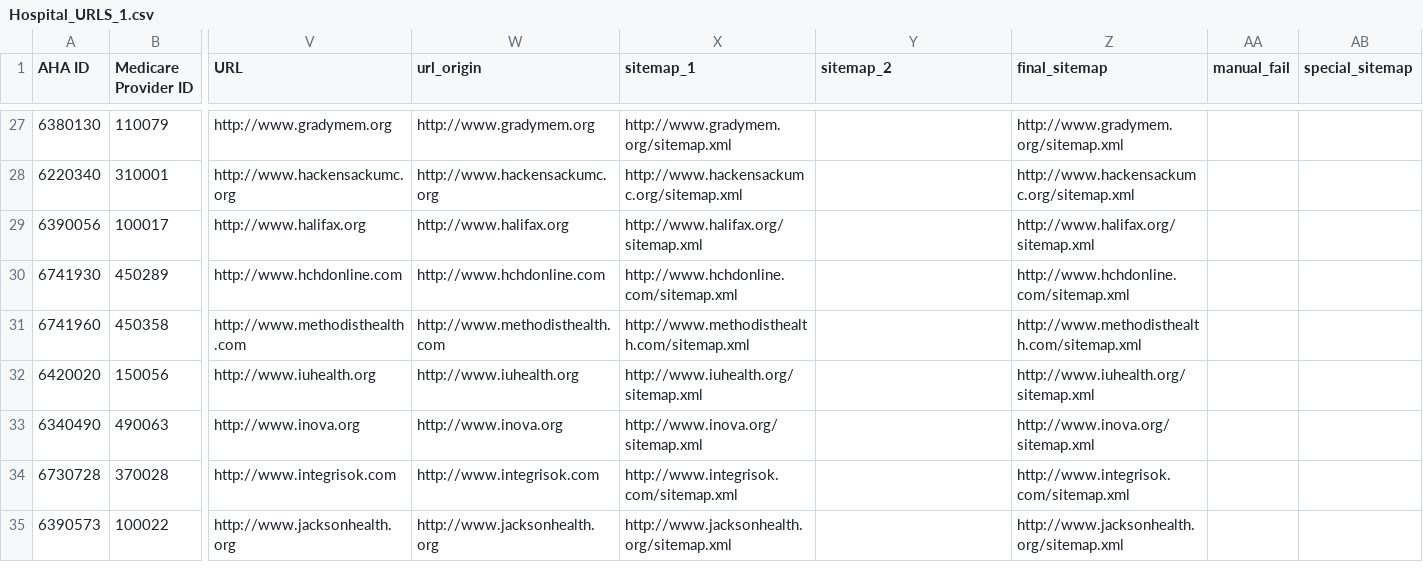
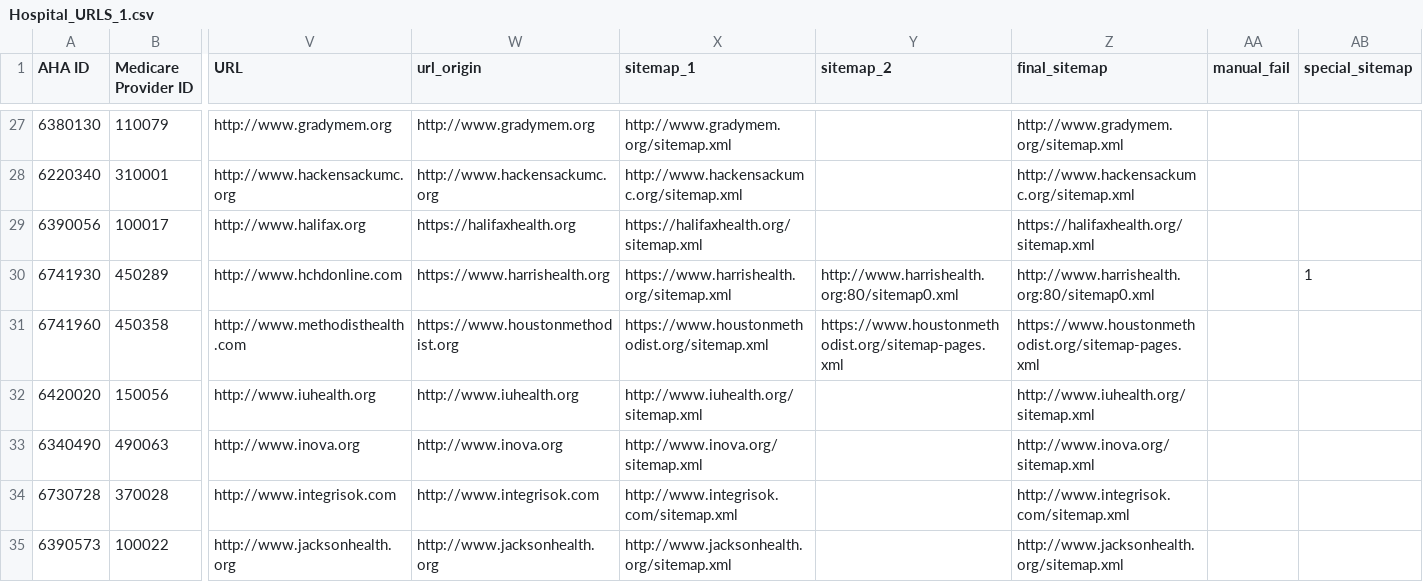
Before and after one commit to ejf78/EAC_Webscraping, a CSV file: Hospital_URLS_1.csv, drawn as a sheet; only a part is shown, gaps mark what is left out; the diff covers the shown part only; the diff names each change by its address in the sheet, - before the commit and + after, or states it on an @@ line.

Commit message:
first three batches of data written

```diff
--- a/Hospital_URLS_1.csv
+++ b/Hospital_URLS_1.csv
-W29 (url_origin): http://www.halifax.org
+W29 (url_origin): https://halifaxhealth.org
-X29 (sitemap_1): http://www.halifax.org/sitemap.xml
+X29 (sitemap_1): https://halifaxhealth.org/sitemap.xml
-Z29 (final_sitemap): http://www.halifax.org/sitemap.xml
+Z29 (final_sitemap): https://halifaxhealth.org/sitemap.xml
-W30 (url_origin): http://www.hchdonline.com
+W30 (url_origin): https://www.harrishealth.org
-X30 (sitemap_1): http://www.hchdonline.com/sitemap.xml
+X30 (sitemap_1): https://www.harrishealth.org/sitemap.xml
-Y30 (sitemap_2): (empty)
+Y30 (sitemap_2): http://www.harrishealth.org:80/sitemap0.xml
-Z30 (final_sitemap): http://www.hchdonline.com/sitemap.xml
+Z30 (final_sitemap): http://www.harrishealth.org:80/sitemap0.xml
-AB30 (special_sitemap): (empty)
+AB30 (special_sitemap): 1
-W31 (url_origin): http://www.methodisthealth.com
+W31 (url_origin): https://www.houstonmethodist.org
-X31 (sitemap_1): http://www.methodisthealth.com/sitemap.xml
+X31 (sitemap_1): https://www.houstonmethodist.org/sitemap.xml
-Y31 (sitemap_2): (empty)
+Y31 (sitemap_2): https://www.houstonmethodist.org/sitemap-pages.xml
-Z31 (final_sitemap): http://www.methodisthealth.com/sitemap.xml
+Z31 (final_sitemap): https://www.houstonmethodist.org/sitemap-pages.xml
```
Also changed, not shown: 22 edited cells elsewhere in this file, 8 other files.
